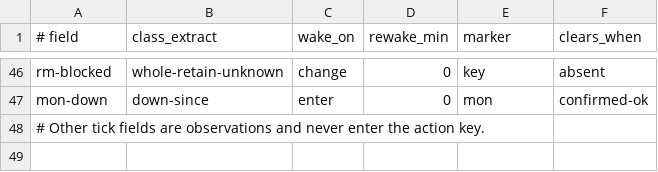
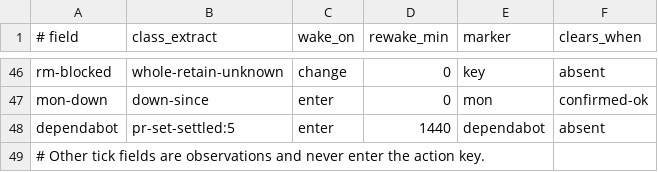
Before and after one commit to yotamleo-org/Himmel, a TSV file: scripts/handover/chief-kit/wake-rules.tsv, drawn as a sheet; only a part is shown, gaps mark what is left out; the diff names each change by its address in the sheet, - before the commit and + after, or states it on an @@ line.

```diff
--- a/scripts/handover/chief-kit/wake-rules.tsv
+++ b/scripts/handover/chief-kit/wake-rules.tsv
+row 48: dependabot | pr-set-settled:5 | enter | 1440 | dependabot | absent
```
Also changed, not shown: 13 other files.
